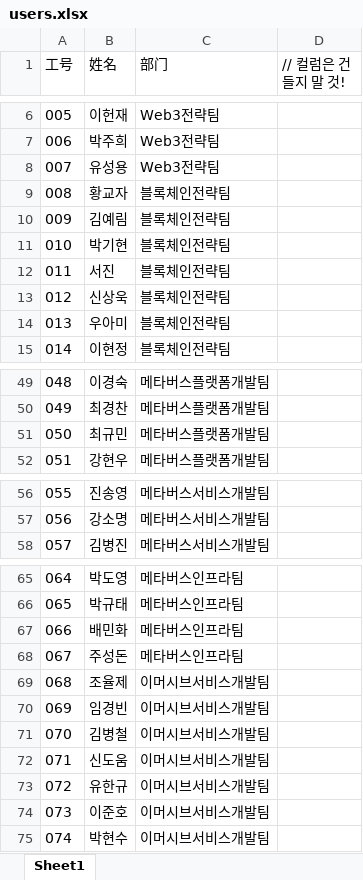
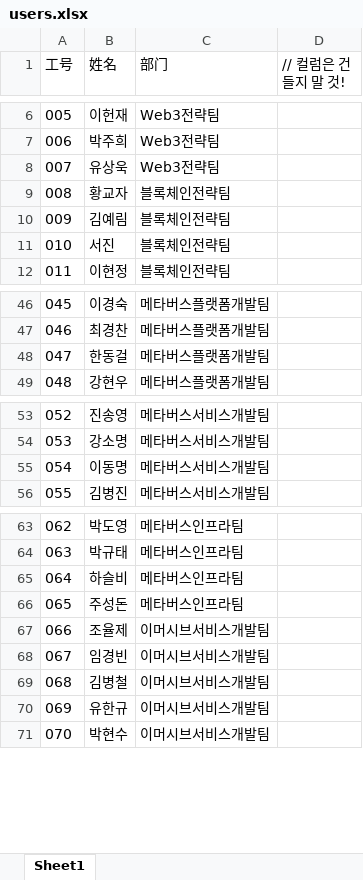
Before and after one commit to dyparkkk/lottery, an Excel workbook: server/data/all/users.xlsx, sheet Sheet1, drawn as a sheet; only a part is shown, gaps mark what is left out; values as stored, in another font and other column widths than the file's, no borders; removed rows and columns are numbered as before the commit, all else as after; the diff covers the shown part only; the diff names each change by its address in the sheet, - before the commit and + after, or states it on an @@ line.

```diff
--- a/server/data/all/users.xlsx (sheet Sheet1)
+++ b/server/data/all/users.xlsx (sheet Sheet1)
-B8 (姓名): 유성용
+B8 (姓名): 유상욱
-row 11: 010 | 박기현 | 블록체인전략팀
@@ column A (工号) renumbered between rows 11 and 77 @@
-row 13: 012 | 신상욱 | 블록체인전략팀
-row 14: 013 | 우아미 | 블록체인전략팀
-B48 (姓名): 최규민
+B48 (姓名): 한동걸
+row 55: 054 | 이동명 | 메타버스서비스개발팀
-B65 (姓名): 배민화
+B65 (姓名): 하슬비
-row 72: 071 | 신도움 | 이머시브서비스개발팀
-row 74: 073 | 이준호 | 이머시브서비스개발팀
```
Also changed, not shown: 1 removed row elsewhere in this sheet, formulas that keep their value, 5 other files.
